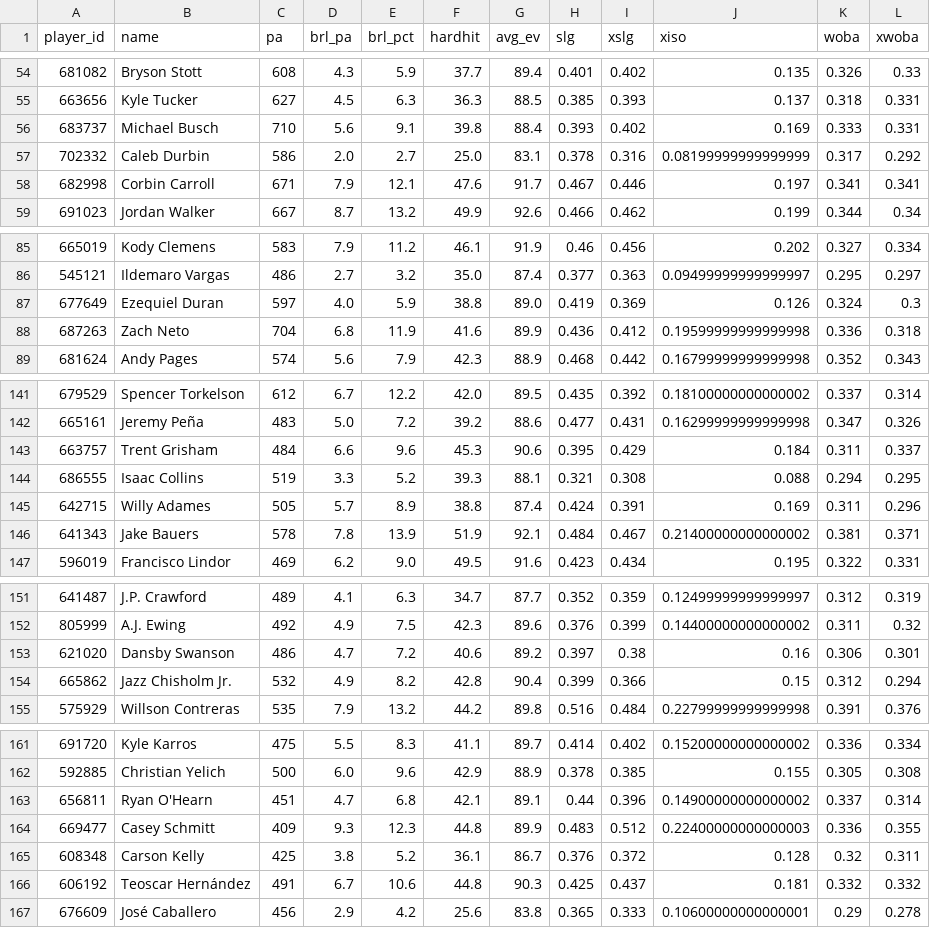
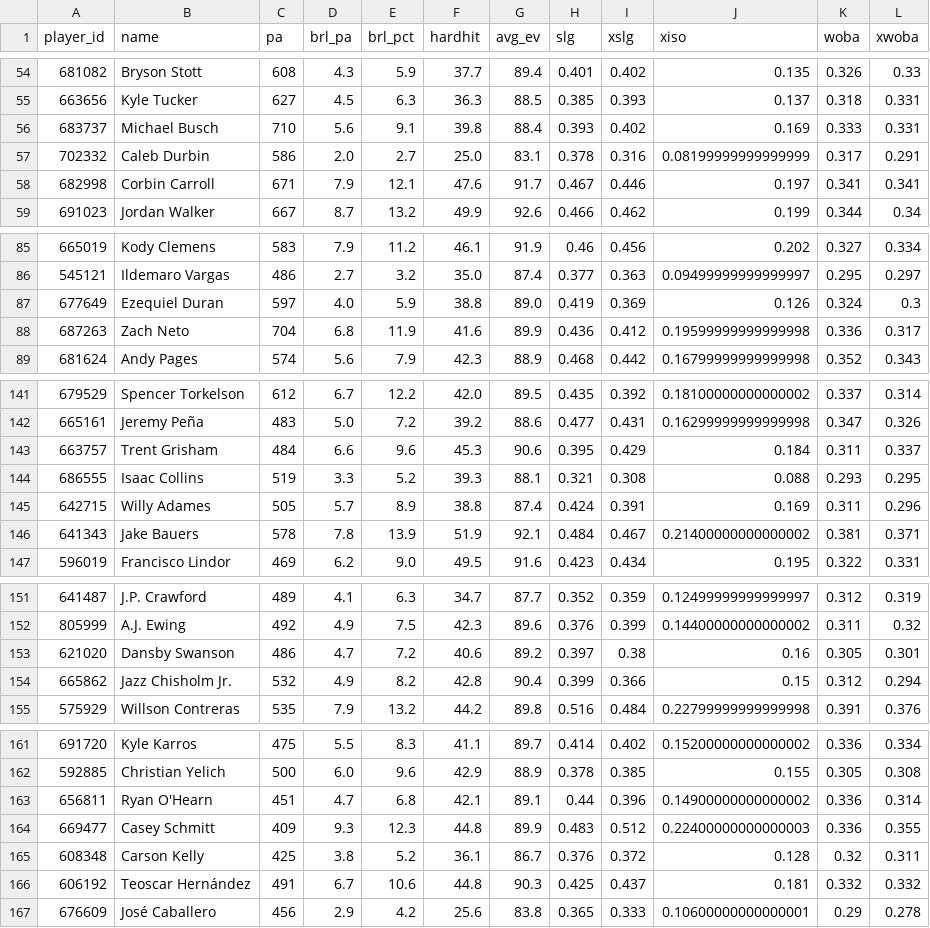
Before and after one commit to drshawnhall20176/H2_Platform, a CSV file: data/statcast_batters.csv, drawn as a sheet; only a part is shown, gaps mark what is left out; the diff covers the shown part only.

```diff
--- a/data/statcast_batters.csv
+++ b/data/statcast_batters.csv
@@ -56,3 +56,3 @@ player_id,name,pa,brl_pa,brl_pct,hardhit,avg_ev,slg,xslg,xiso,woba,xwoba
 683737,Michael Busch,710,5.6,9.1,39.8,88.4,0.393,0.402,0.169,0.333,0.331
-702332,Caleb Durbin,586,2.0,2.7,25.0,83.1,0.378,0.316,0.08199999999999999,0.317,0.292
+702332,Caleb Durbin,586,2.0,2.7,25.0,83.1,0.378,0.316,0.08199999999999999,0.317,0.291
 682998,Corbin Carroll,671,7.9,12.1,47.6,91.7,0.467,0.446,0.197,0.341,0.341
@@ -87,3 +87,3 @@ player_id,name,pa,brl_pa,brl_pct,hardhit,avg_ev,slg,xslg,xiso,woba,xwoba
 677649,Ezequiel Duran,597,4.0,5.9,38.8,89.0,0.419,0.369,0.126,0.324,0.3
-687263,Zach Neto,704,6.8,11.9,41.6,89.9,0.436,0.412,0.19599999999999998,0.336,0.318
+687263,Zach Neto,704,6.8,11.9,41.6,89.9,0.436,0.412,0.19599999999999998,0.336,0.317
 681624,Andy Pages,574,5.6,7.9,42.3,88.9,0.468,0.442,0.16799999999999998,0.352,0.343
@@ -143,3 +143,3 @@ player_id,name,pa,brl_pa,brl_pct,hardhit,avg_ev,slg,xslg,xiso,woba,xwoba
 663757,Trent Grisham,484,6.6,9.6,45.3,90.6,0.395,0.429,0.184,0.311,0.337
-686555,Isaac Collins,519,3.3,5.2,39.3,88.1,0.321,0.308,0.088,0.294,0.295
+686555,Isaac Collins,519,3.3,5.2,39.3,88.1,0.321,0.308,0.088,0.293,0.295
 642715,Willy Adames,505,5.7,8.9,38.8,87.4,0.424,0.391,0.169,0.311,0.296
@@ -152,3 +152,3 @@ player_id,name,pa,brl_pa,brl_pct,hardhit,avg_ev,slg,xslg,xiso,woba,xwoba
 805999,A.J. Ewing,492,4.9,7.5,42.3,89.6,0.376,0.399,0.14400000000000002,0.311,0.32
-621020,Dansby Swanson,486,4.7,7.2,40.6,89.2,0.397,0.38,0.16,0.306,0.301
+621020,Dansby Swanson,486,4.7,7.2,40.6,89.2,0.397,0.38,0.16,0.305,0.301
 665862,Jazz Chisholm Jr.,532,4.9,8.2,42.8,90.4,0.399,0.366,0.15,0.312,0.294
@@ -162,3 +162,3 @@ player_id,name,pa,brl_pa,brl_pct,hardhit,avg_ev,slg,xslg,xiso,woba,xwoba
 592885,Christian Yelich,500,6.0,9.6,42.9,88.9,0.378,0.385,0.155,0.305,0.308
-656811,Ryan O'Hearn,451,4.7,6.8,42.1,89.1,0.44,0.396,0.14900000000000002,0.337,0.314
+656811,Ryan O'Hearn,451,4.7,6.8,42.1,89.1,0.44,0.396,0.14900000000000002,0.336,0.314
 669477,Casey Schmitt,409,9.3,12.3,44.8,89.9,0.483,0.512,0.22400000000000003,0.336,0.355
```
Also changed, not shown: 13 edited cells elsewhere in this file, data/catcher_framing.csv, data/statcast_pitchers.csv.
